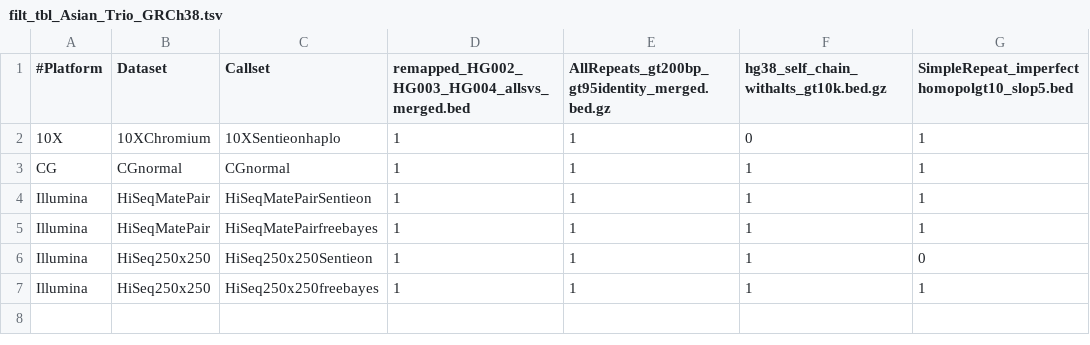
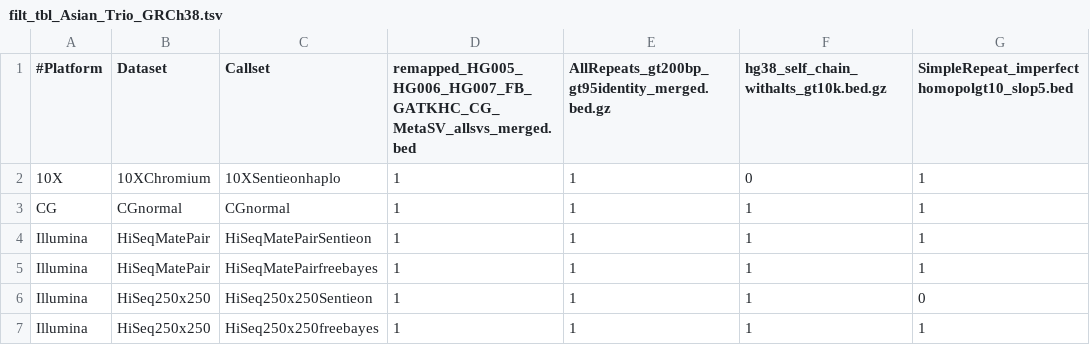
Before and after one commit to jzook/genome-data-integration, a TSV file: NISTv3.3.2/DNAnexusCommands/batch_processing_commands/Batch_Processing_shell_scritps_GRCh38/GRCh38/HG006_and_HG007/filt_tbl_Asian_Trio_GRCh38.tsv, drawn as a sheet; only a part is shown; the diff names each change by its address in the sheet, - before the commit and + after, or states it on an @@ line.

```diff
--- a/NISTv3.3.2/DNAnexusCommands/batch_processing_commands/Batch_Processing_shell_scritps_GRCh38/GRCh38/HG006_and_HG007/filt_tbl_Asian_Trio_GRCh38.tsv
+++ b/NISTv3.3.2/DNAnexusCommands/batch_processing_commands/Batch_Processing_shell_scritps_GRCh38/GRCh38/HG006_and_HG007/filt_tbl_Asian_Trio_GRCh38.tsv
-D1: remapped_HG002_HG003_HG004_allsvs_merged.bed
+D1: remapped_HG005_HG006_HG007_FB_GATKHC_CG_MetaSV_allsvs_merged.bed
```
Also changed, not shown: 2 other files.
